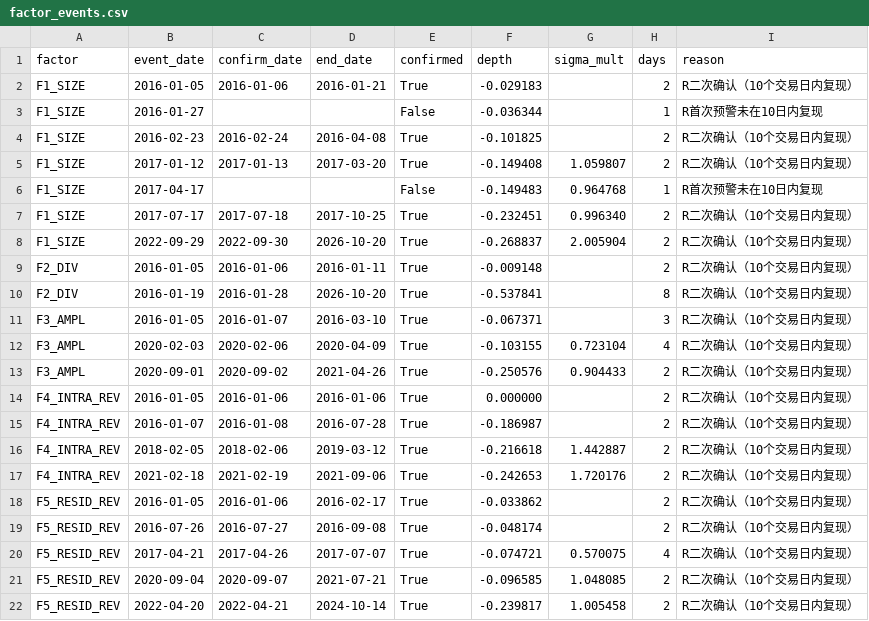
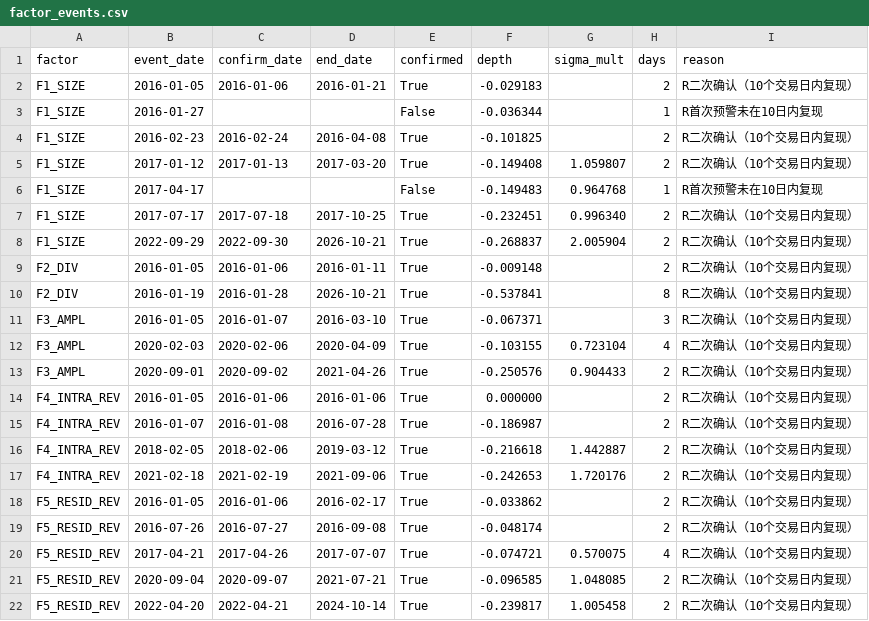
Before and after one commit to xavier2sy8827-cmyk/Micro-cap_Stock_Risk_Monitor, a CSV file: factor_events.csv, drawn as a sheet.

```diff
--- a/factor_events.csv
+++ b/factor_events.csv
@@ -7,5 +7,5 @@ F1_SIZE,2017-04-17,,,False,-0.149483,0.964768,1,R首次预警未在10日内复
 F1_SIZE,2017-07-17,2017-07-18,2017-10-25,True,-0.232451,0.996340,2,R二次确认（10个交易日内复现）
-F1_SIZE,2022-09-29,2022-09-30,2026-10-20,True,-0.268837,2.005904,2,R二次确认（10个交易日内复现）
+F1_SIZE,2022-09-29,2022-09-30,2026-10-21,True,-0.268837,2.005904,2,R二次确认（10个交易日内复现）
 F2_DIV,2016-01-05,2016-01-06,2016-01-11,True,-0.009148,,2,R二次确认（10个交易日内复现）
-F2_DIV,2016-01-19,2016-01-28,2026-10-20,True,-0.537841,,8,R二次确认（10个交易日内复现）
+F2_DIV,2016-01-19,2016-01-28,2026-10-21,True,-0.537841,,8,R二次确认（10个交易日内复现）
 F3_AMPL,2016-01-05,2016-01-07,2016-03-10,True,-0.067371,,3,R二次确认（10个交易日内复现）
```
Also changed, not shown: 5 other files.
